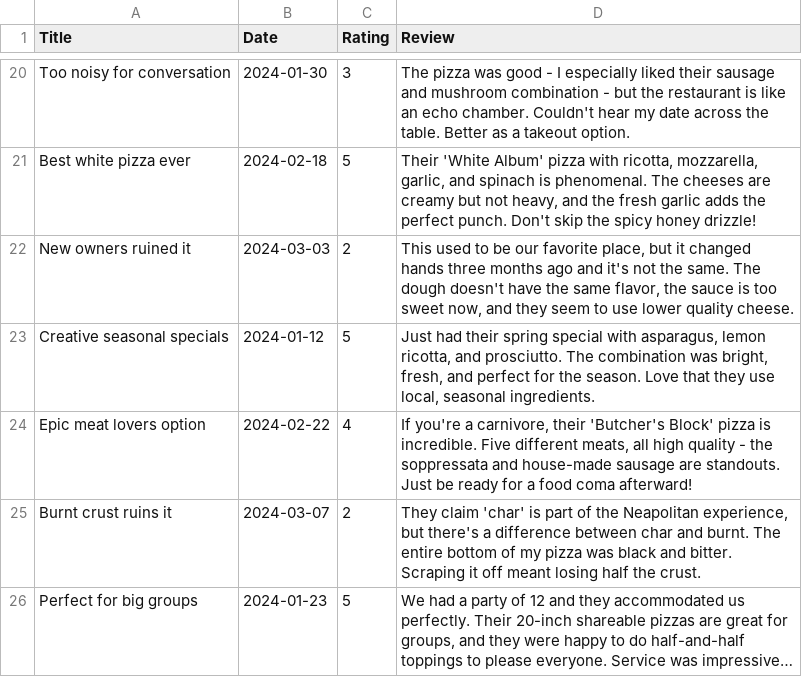
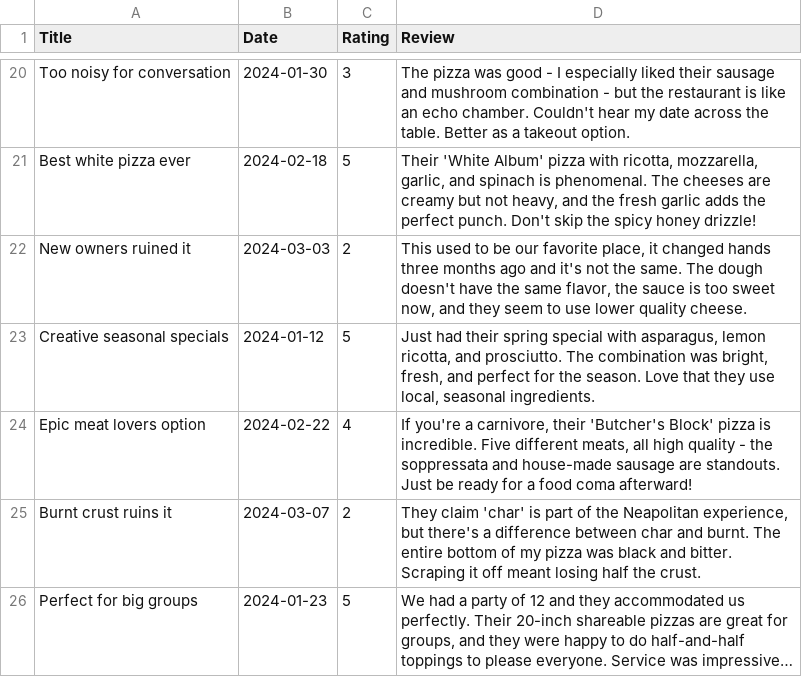
Before and after one commit to GoopsSoup/Local-AI-Agent, a CSV file: realistic_restaurant_reviews.csv, drawn as a sheet; only a part is shown, gaps mark what is left out; long unchanged cells end in ….

```diff
--- a/realistic_restaurant_reviews.csv
+++ b/realistic_restaurant_reviews.csv
@@ -21,3 +21,3 @@ Too noisy for conversation,2024-01-30,3,"The pizza was good - I especially liked
 Best white pizza ever,2024-02-18,5,"Their 'White Album' pizza with ricotta, mozzarella, garlic, and spinach is phenomenal. The cheeses are creamy but not heavy, and the fresh garlic adds the perfect punch. Don't skip the spicy honey drizzle!"
-New owners ruined it,2024-03-03,2,"This used to be our favorite place, but it changed hands three months ago and it's not the same. The dough doesn't have the same flavor, the sauce is too sweet now, and they seem to use lower quality cheese."
+New owners ruined it,2024-03-03,2,"This used to be our favorite place, it changed hands three months ago and it's not the same. The dough doesn't have the same flavor, the sauce is too sweet now, and they seem to use lower quality cheese."
 Creative seasonal specials,2024-01-12,5,"Just had their spring special with asparagus, lemon ricotta, and prosciutto. The combination was bright, fresh, and perfect for the season. Love that they use local, seasonal ingredients."
```
Also changed, not shown: 4 other files.
